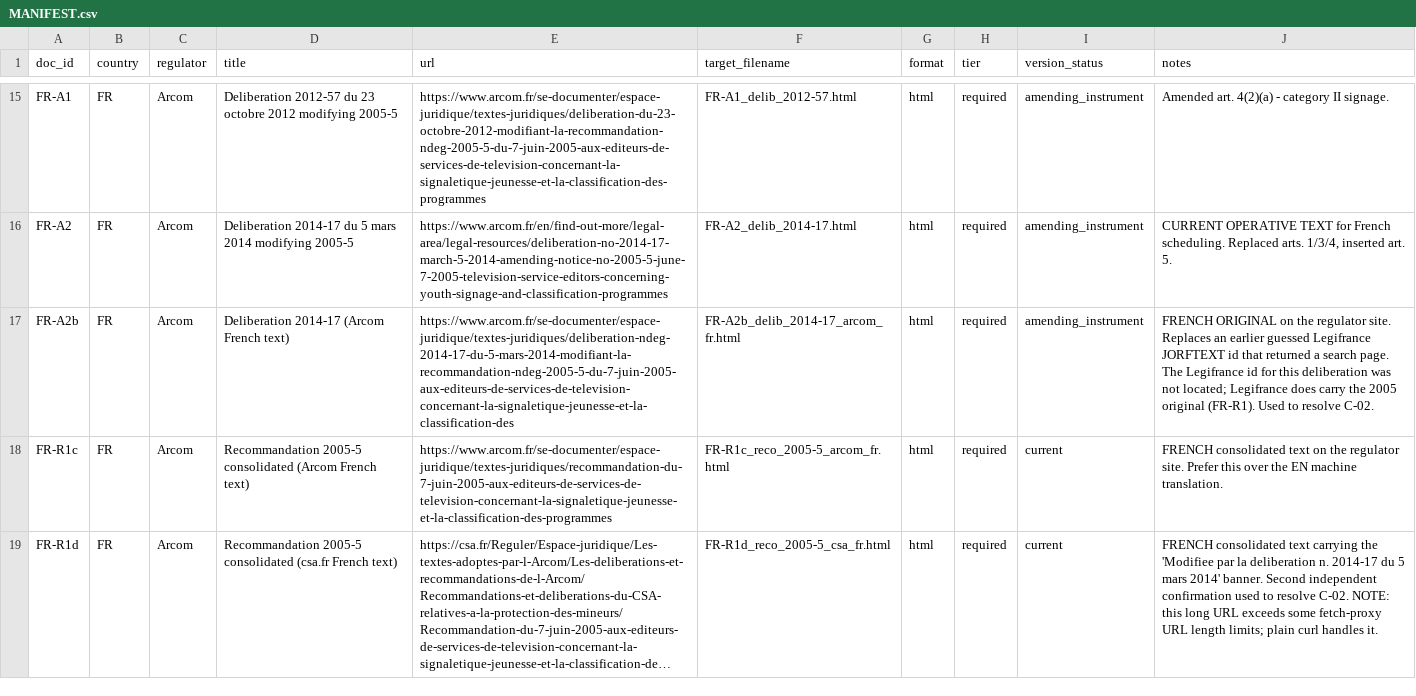
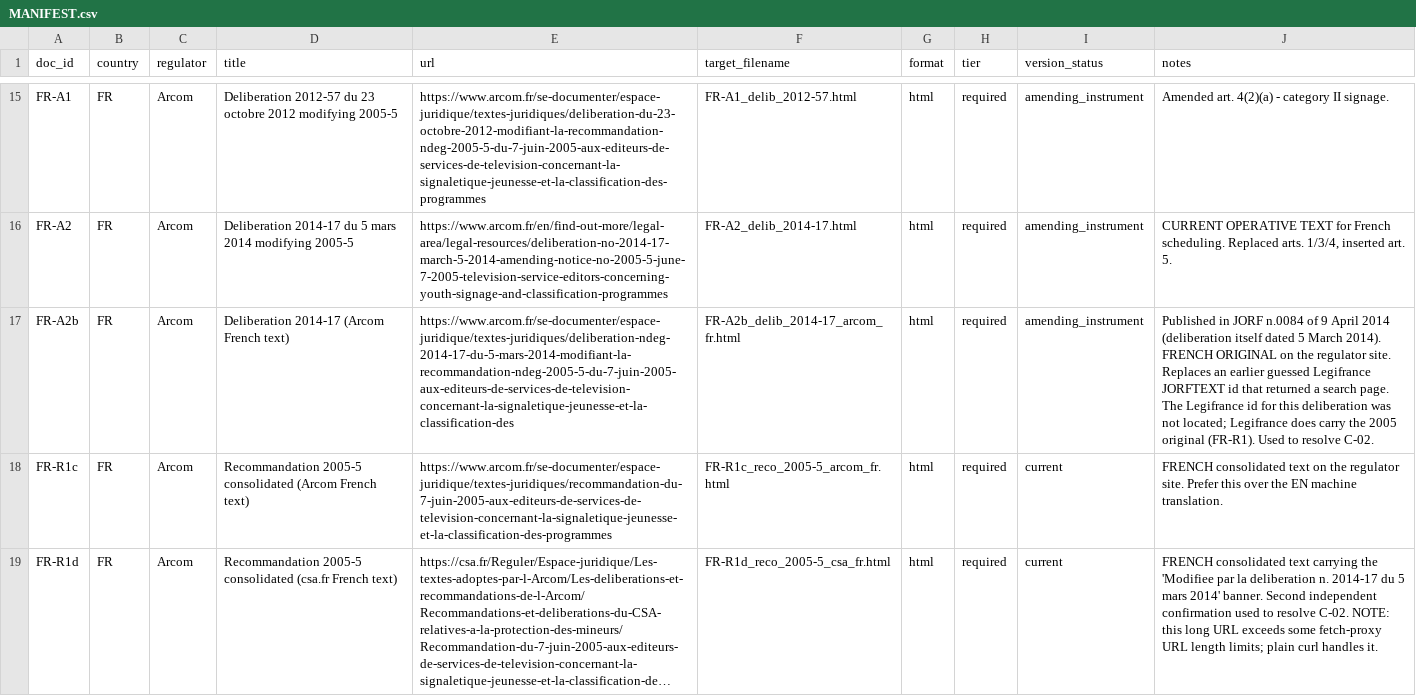
Before and after one commit to tpeckerman/paramount_assignment, a CSV file: sources/originals/MANIFEST.csv, drawn as a sheet; only a part is shown, gaps mark what is left out; long unchanged cells end in …; the diff names each change by its address in the sheet, - before the commit and + after, or states it on an @@ line.

```diff
--- a/sources/originals/MANIFEST.csv
+++ b/sources/originals/MANIFEST.csv
-J17 (notes): FRENCH ORIGINAL…
+J17 (notes): Published in JORF n.0084 of 9 April 2014 (deliberation itself dated 5 March 2014). FRENCH ORIGINAL…
```
